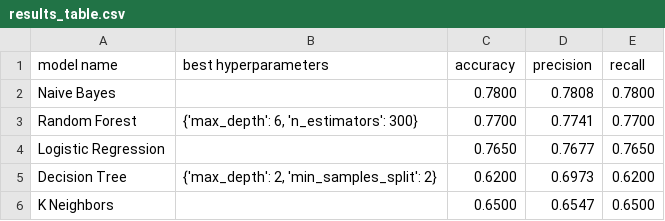
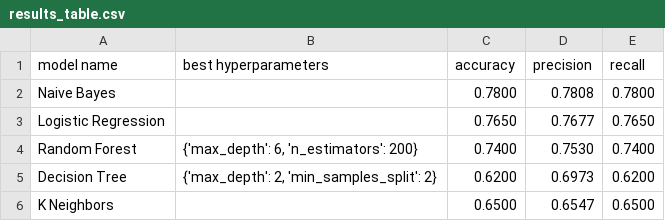
Before and after one commit to aprilhong/NLP_restaurant_reviews, a CSV file: models/results_table.csv, drawn as a sheet; removed rows and columns are numbered as before the commit, all else as after; the diff names each change by its address in the sheet, - before the commit and + after, or states it on an @@ line.

```diff
--- a/models/results_table.csv
+++ b/models/results_table.csv
-row 3: Random Forest | {'max_depth': 6, 'n_estimators': 300} | 0.7700 | 0.7741 | 0.7700
+row 4: Random Forest | {'max_depth': 6, 'n_estimators': 200} | 0.7400 | 0.7530 | 0.7400
```
Also changed, not shown: 13 other files.
